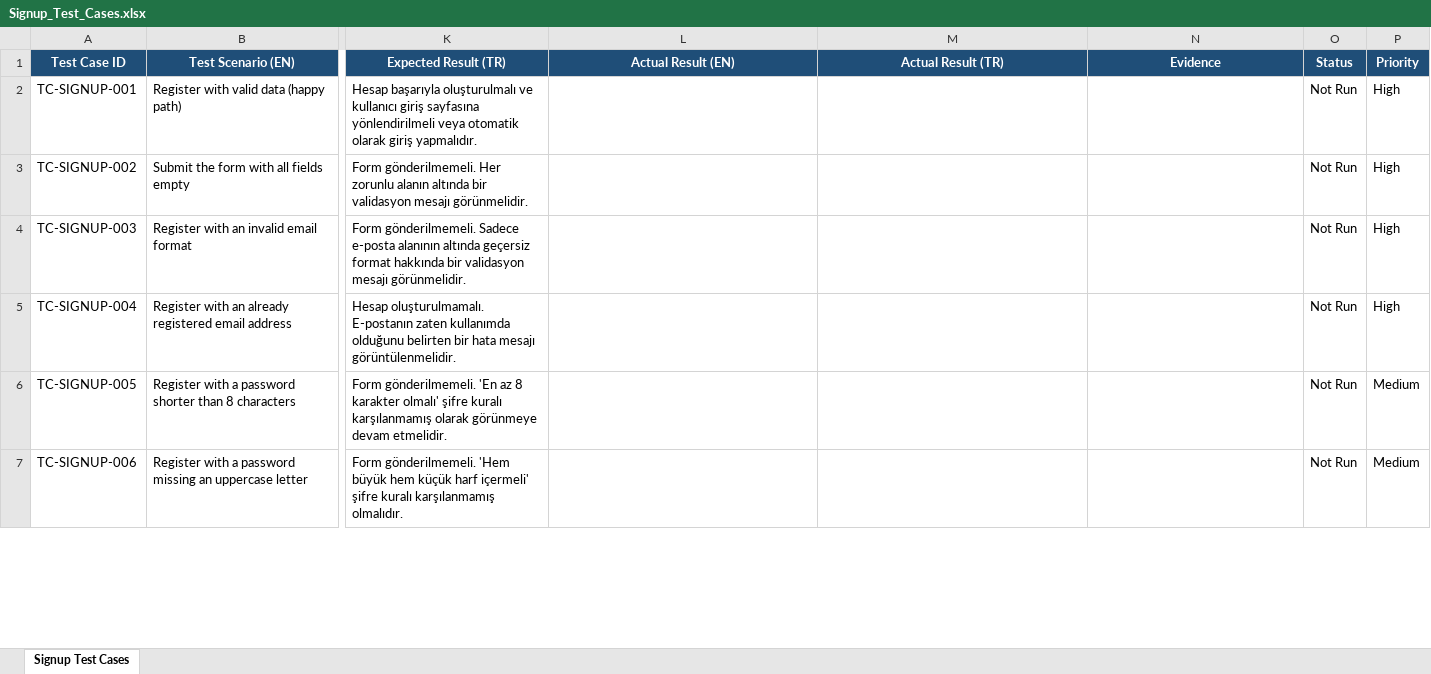
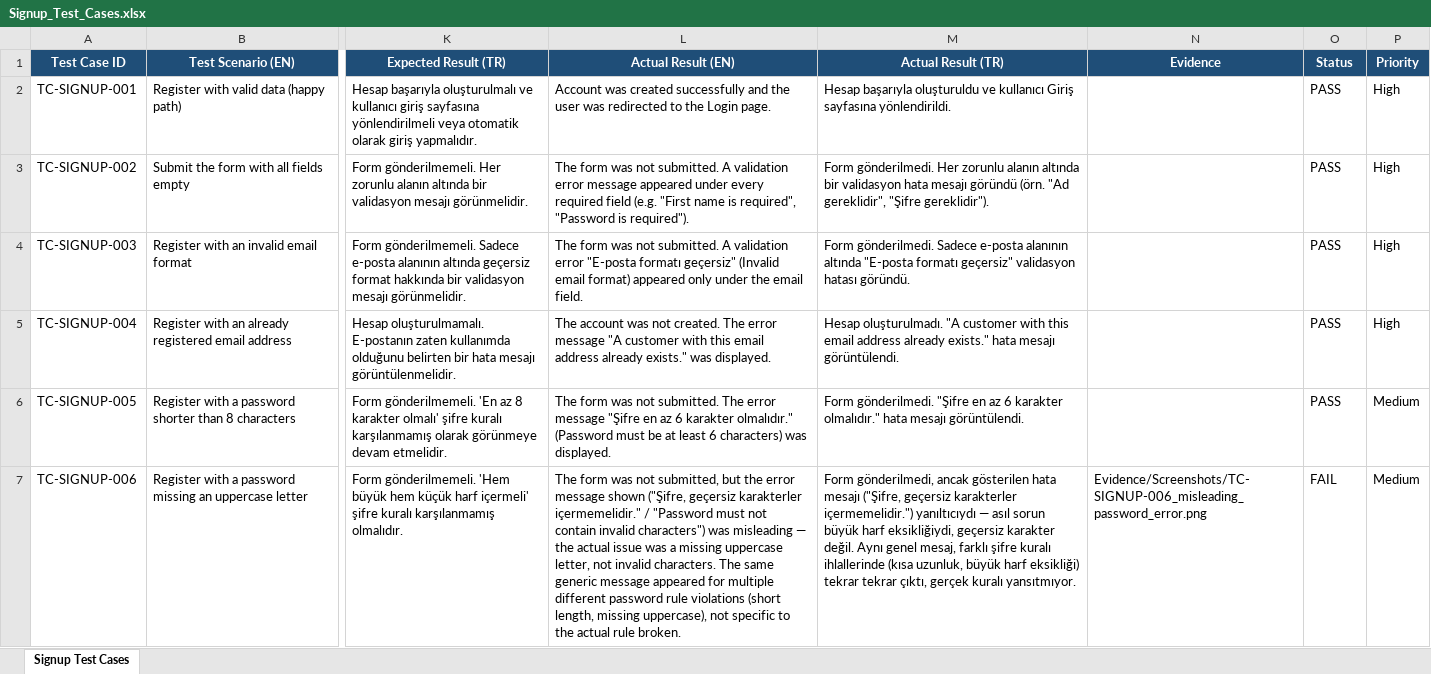
Before and after one commit to nurtulu/ecommerce-manual-testing, an Excel workbook: Test Cases/Signup_Test_Cases.xlsx, sheet Signup Test Cases, drawn as a sheet; only a part is shown, gaps mark what is left out; values as stored, in another font and other column widths than the file's, no borders; the diff covers the shown part only; the diff names each change by its address in the sheet, - before the commit and + after, or states it on an @@ line.

Commit message:
Execute signup test cases (TC-SIGNUP-001 to 012) with results and evidence

```diff
--- a/Test Cases/Signup_Test_Cases.xlsx (sheet Signup Test Cases)
+++ b/Test Cases/Signup_Test_Cases.xlsx (sheet Signup Test Cases)
-L2 (Actual Result (EN)): (empty)
+L2 (Actual Result (EN)): Account was created successfully and the user was redirected to the Login page.
-M2 (Actual Result (TR)): (empty)
+M2 (Actual Result (TR)): Hesap başarıyla oluşturuldu ve kullanıcı Giriş sayfasına yönlendirildi.
-O2:O6 (Status): Not Run
+O2:O6 (Status): PASS
-L3 (Actual Result (EN)): (empty)
+L3 (Actual Result (EN)): The form was not submitted. A validation error message appeared under every required field (e.g. "First name is required", "Password is required").
-M3 (Actual Result (TR)): (empty)
+M3 (Actual Result (TR)): Form gönderilmedi. Her zorunlu alanın altında bir validasyon hata mesajı göründü (örn. "Ad gereklidir", "Şifre gereklidir").
-L4 (Actual Result (EN)): (empty)
+L4 (Actual Result (EN)): The form was not submitted. A validation error "E-posta formatı geçersiz" (Invalid email format) appeared only under the email field.
-M4 (Actual Result (TR)): (empty)
+M4 (Actual Result (TR)): Form gönderilmedi. Sadece e-posta alanının altında "E-posta formatı geçersiz" validasyon hatası göründü.
-L5 (Actual Result (EN)): (empty)
+L5 (Actual Result (EN)): The account was not created. The error message "A customer with this email address already exists." was displayed.
-M5 (Actual Result (TR)): (empty)
+M5 (Actual Result (TR)): Hesap oluşturulmadı. "A customer with this email address already exists." hata mesajı görüntülendi.
-L6 (Actual Result (EN)): (empty)
+L6 (Actual Result (EN)): The form was not submitted. The error message "Şifre en az 6 karakter olmalıdır." (Password must be at least 6 characters) was displayed.
-M6 (Actual Result (TR)): (empty)
+M6 (Actual Result (TR)): Form gönderilmedi. "Şifre en az 6 karakter olmalıdır." hata mesajı görüntülendi.
-L7 (Actual Result (EN)): (empty)
+L7 (Actual Result (EN)): The form was not submitted, but the error message shown ("Şifre, geçersiz karakterler içermemelidir." / "Password must not contain invalid characters") was misleading — the actual issue was a missing uppercase letter, not invalid characters. The same generic message appeared for multiple different password rule violations (short length, missing uppercase), not specific to the actual rule broken.
-M7 (Actual Result (TR)): (empty)
+M7 (Actual Result (TR)): Form gönderilmedi, ancak gösterilen hata mesajı ("Şifre, geçersiz karakterler içermemelidir.") yanıltıcıydı — asıl sorun büyük harf eksikliğiydi, geçersiz karakter değil. Aynı genel mesaj, farklı şifre kuralı ihlallerinde (kısa uzunluk, büyük harf eksikliği) tekrar tekrar çıktı, gerçek kuralı yansıtmıyor.
-N7 (Evidence): (empty)
+N7 (Evidence): Evidence/Screenshots/TC-SIGNUP-006_misleading_password_error.png
-O7 (Status): Not Run
+O7 (Status): FAIL
```
Also changed, not shown: 22 edited cells elsewhere in this sheet, 5 other files.
